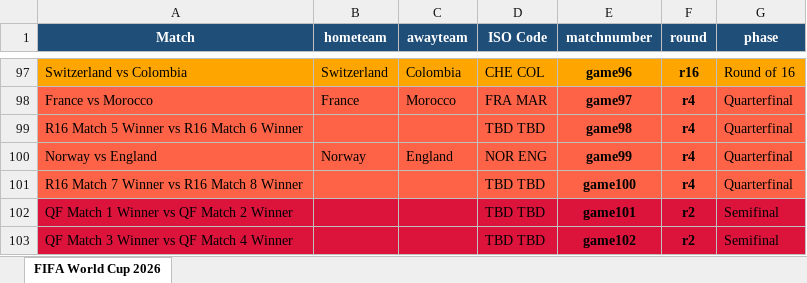
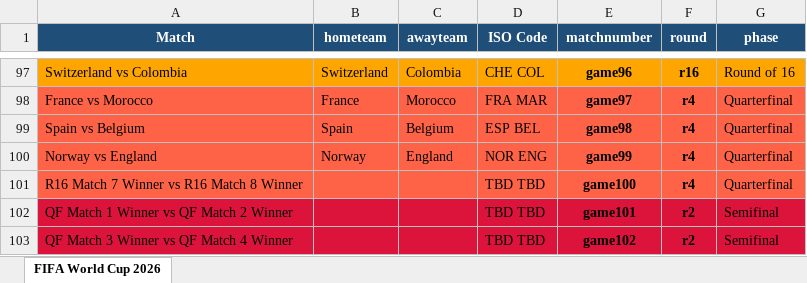
Before and after one commit to FrancisFayolle/World-Cup-betting, an Excel workbook: gameschedule.xlsx, sheet FIFA World Cup 2026, drawn as a sheet; only a part is shown, gaps mark what is left out; values as stored, in another font and other column widths than the file's, no borders; removed rows and columns are numbered as before the commit, all else as after; the diff names each change by its address in the sheet, - before the commit and + after, or states it on an @@ line.

```diff
--- a/gameschedule.xlsx (sheet FIFA World Cup 2026)
+++ b/gameschedule.xlsx (sheet FIFA World Cup 2026)
-row 99: R16 Match 5 Winner vs R16 Match 6 Winner |  |  | TBD TBD | game98 | r4 | Quarterfinal
+row 99: Spain vs Belgium | Spain | Belgium | ESP BEL | game98 | r4 | Quarterfinal
```
Also changed, not shown: FIFAScheduleResults.xlsx, 3 other files.
